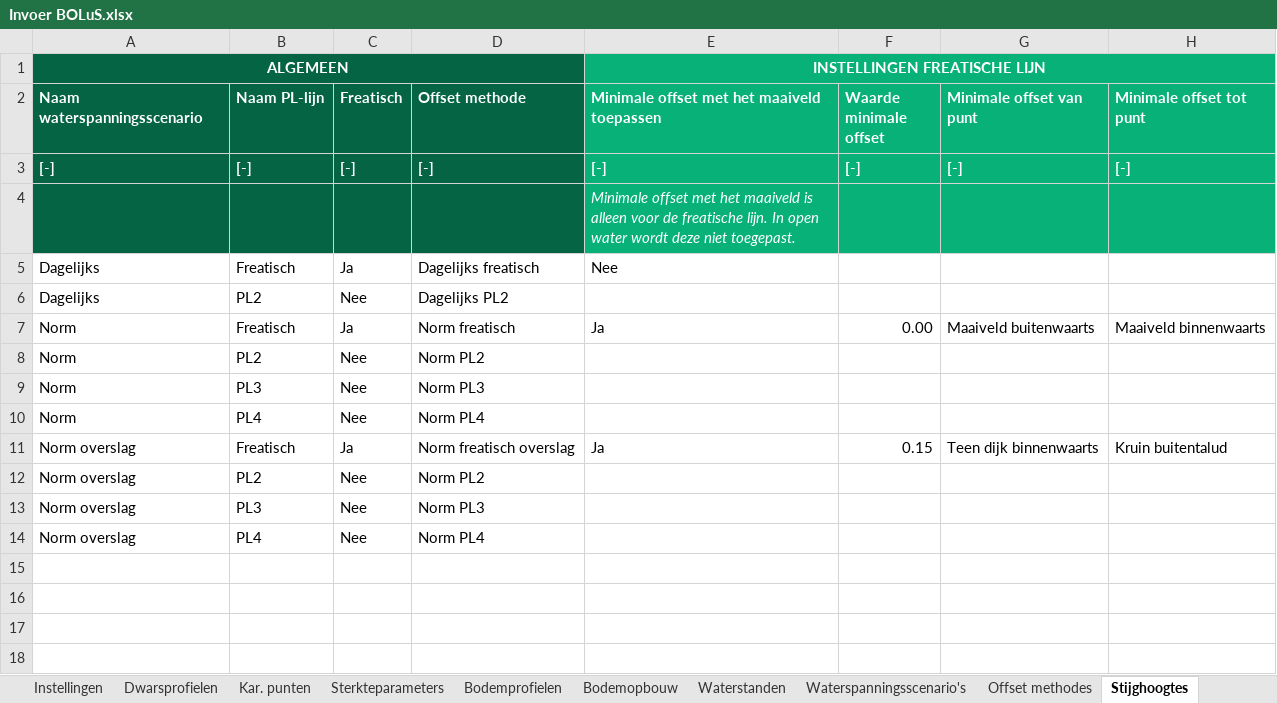
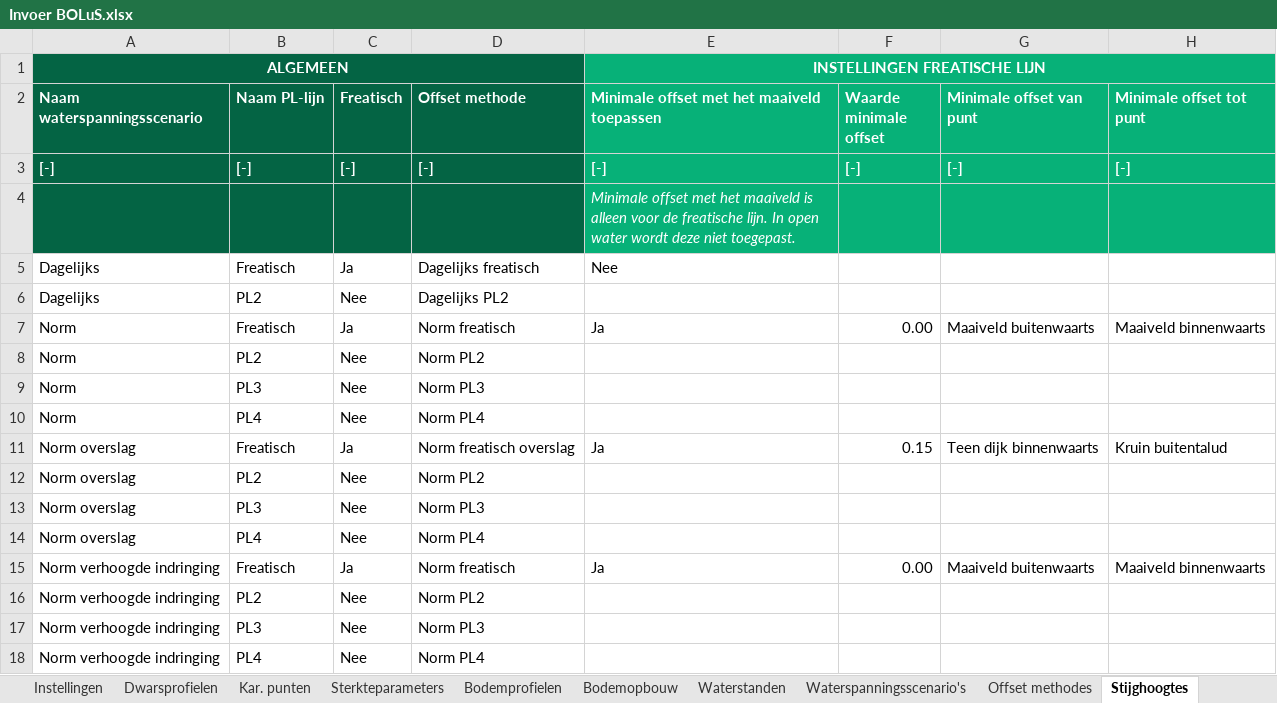
Before and after one commit to scheldestromen/BOLuS, an Excel workbook: excel_tool/Invoer BOLuS.xlsx, sheet Stijghoogtes, drawn as a sheet; values as stored, in another font and other column widths than the file's, no borders; 1 other sheet too large or unreadable and not compared; the diff names each change by its address in the sheet, - before the commit and + after, or states it on an @@ line.

```diff
--- a/excel_tool/Invoer BOLuS.xlsx (sheet Stijghoogtes)
+++ b/excel_tool/Invoer BOLuS.xlsx (sheet Stijghoogtes)
+row 15: Norm verhoogde indringing | Freatisch | Ja | Norm freatisch | Ja | 0.00 | Maaiveld buitenwaarts | Maaiveld binnenwaarts
+row 16: Norm verhoogde indringing | PL2 | Nee | Norm PL2
+row 17: Norm verhoogde indringing | PL3 | Nee | Norm PL3
+row 18: Norm verhoogde indringing | PL4 | Nee | Norm PL4
```
Also changed, not shown: sheet Referentielijnen, sheet Berekeningen, sheet Offset methodes, sheet Waterspanningsscenario's, 2 other files.
